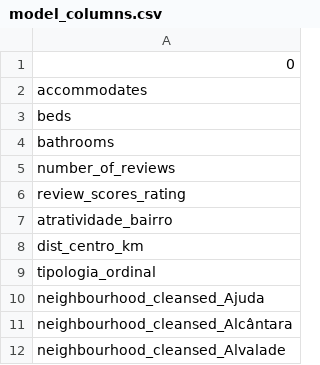
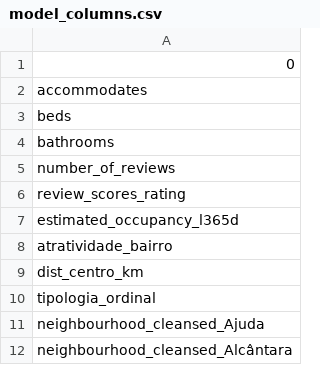
Before and after one commit to AntQua/airbnb-investment-tool-lisbon, a CSV file: model/model_columns.csv, drawn as a sheet; only a part is shown; the shorter side is filled out with more unchanged rows.

Commit message:
🔁 Novo treino com estimated_occupancy_l365d incluído

```diff
--- a/model/model_columns.csv
+++ b/model/model_columns.csv
@@ -6,2 +6,3 @@ number_of_reviews
 review_scores_rating
+estimated_occupancy_l365d
 atratividade_bairro
```
Also changed, not shown: 5 other files.
